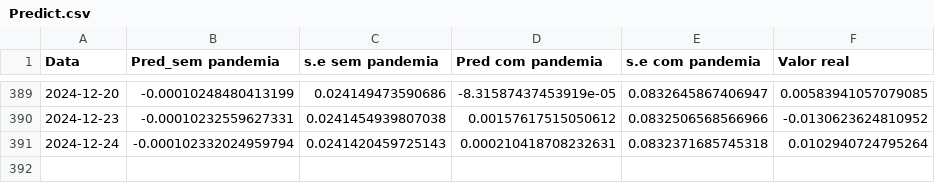
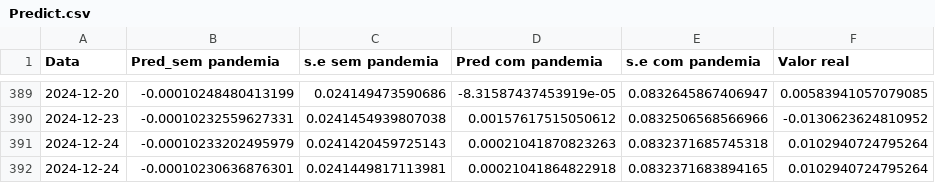
Before and after one commit to JuanPabloMonDi/Serie-temporal-LATAM-Airlines, a CSV file: Predict.csv, drawn as a sheet; only a part is shown, gaps mark what is left out.

Commit message:
Prediction of the day

```diff
--- a/Predict.csv
+++ b/Predict.csv
@@ -390,2 +390,3 @@
 2024-12-23,"-0.00010232559627331","0.0241454939807038","0.00157617515050612","0.0832506568566966","-0.0130623624810952"
-2024-12-24,"-0.000102332024959794","0.0241420459725143","0.000210418708232631","0.0832371685745318","0.0102940724795264"
+2024-12-24,"-0.00010233202495979","0.0241420459725143","0.00021041870823263","0.0832371685745318","0.0102940724795264"
+2024-12-24,"-0.00010230636876301","0.0241449817113981","0.00021041864822918","0.0832371683894165","0.0102940724795264"
```
